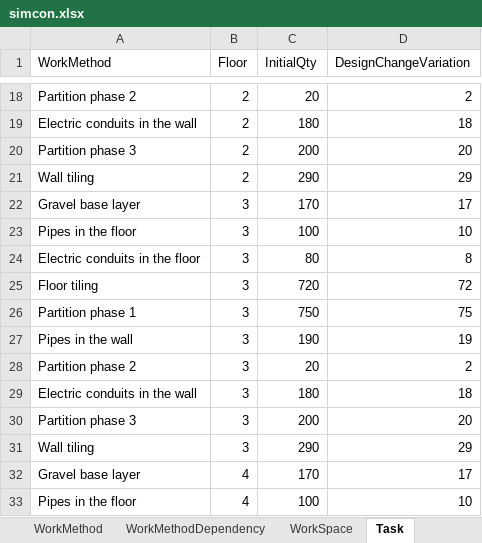
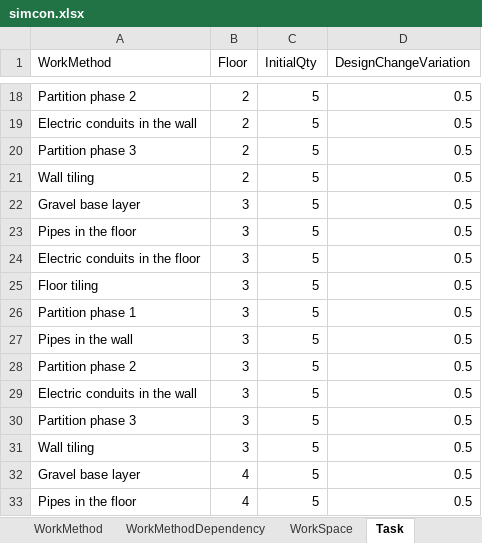
Before and after one commit to lorinma/simcon, an Excel workbook: simcon.xlsx, sheet Task, drawn as a sheet; only a part is shown, gaps mark what is left out; values as stored, in another font and other column widths than the file's, no borders; the diff covers the shown part only; the diff names each change by its address in the sheet, - before the commit and + after, or states it on an @@ line.

```diff
--- a/simcon.xlsx (sheet Task)
+++ b/simcon.xlsx (sheet Task)
-C18 (InitialQty): 20
+C18 (InitialQty): 5
-D18 (DesignChangeVariation): 2
+D18 (DesignChangeVariation): 0.5
-C19 (InitialQty): 180
+C19 (InitialQty): 5
-D19 (DesignChangeVariation): 18
+D19 (DesignChangeVariation): 0.5
-C20 (InitialQty): 200
+C20 (InitialQty): 5
-D20 (DesignChangeVariation): 20
+D20 (DesignChangeVariation): 0.5
-C21 (InitialQty): 290
+C21 (InitialQty): 5
-D21 (DesignChangeVariation): 29
+D21 (DesignChangeVariation): 0.5
-C22 (InitialQty): 170
+C22 (InitialQty): 5
-D22 (DesignChangeVariation): 17
+D22 (DesignChangeVariation): 0.5
-C23 (InitialQty): 100
+C23 (InitialQty): 5
-D23 (DesignChangeVariation): 10
+D23 (DesignChangeVariation): 0.5
-C24 (InitialQty): 80
+C24 (InitialQty): 5
-D24 (DesignChangeVariation): 8
+D24 (DesignChangeVariation): 0.5
-C25 (InitialQty): 720
+C25 (InitialQty): 5
-D25 (DesignChangeVariation): 72
+D25 (DesignChangeVariation): 0.5
-C26 (InitialQty): 750
+C26 (InitialQty): 5
-D26 (DesignChangeVariation): 75
+D26 (DesignChangeVariation): 0.5
-C27 (InitialQty): 190
+C27 (InitialQty): 5
-D27 (DesignChangeVariation): 19
+D27 (DesignChangeVariation): 0.5
-C28 (InitialQty): 20
+C28 (InitialQty): 5
-D28 (DesignChangeVariation): 2
+D28 (DesignChangeVariation): 0.5
-C29 (InitialQty): 180
+C29 (InitialQty): 5
-D29 (DesignChangeVariation): 18
+D29 (DesignChangeVariation): 0.5
-C30 (InitialQty): 200
+C30 (InitialQty): 5
-D30 (DesignChangeVariation): 20
+D30 (DesignChangeVariation): 0.5
-C31 (InitialQty): 290
+C31 (InitialQty): 5
-D31 (DesignChangeVariation): 29
+D31 (DesignChangeVariation): 0.5
-C32 (InitialQty): 170
+C32 (InitialQty): 5
-D32 (DesignChangeVariation): 17
+D32 (DesignChangeVariation): 0.5
-C33 (InitialQty): 100
+C33 (InitialQty): 5
-D33 (DesignChangeVariation): 10
+D33 (DesignChangeVariation): 0.5
```
Also changed, not shown: 68 edited cells elsewhere in this sheet, sheet Project, sheet WorkMethod, 3 other files.
